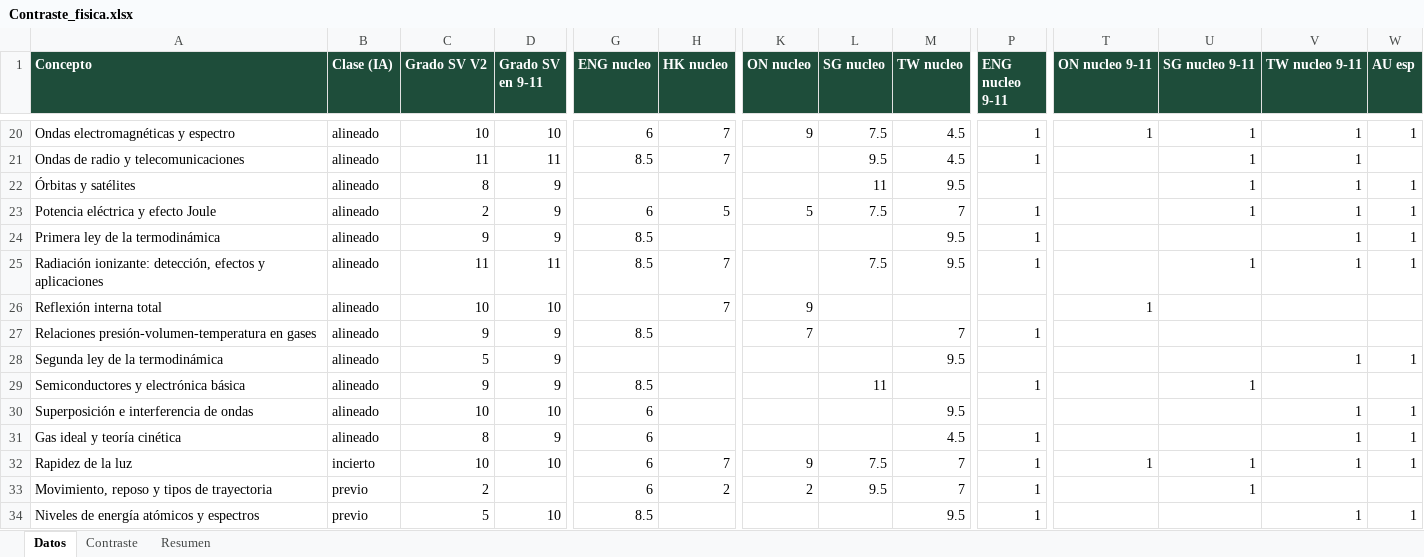
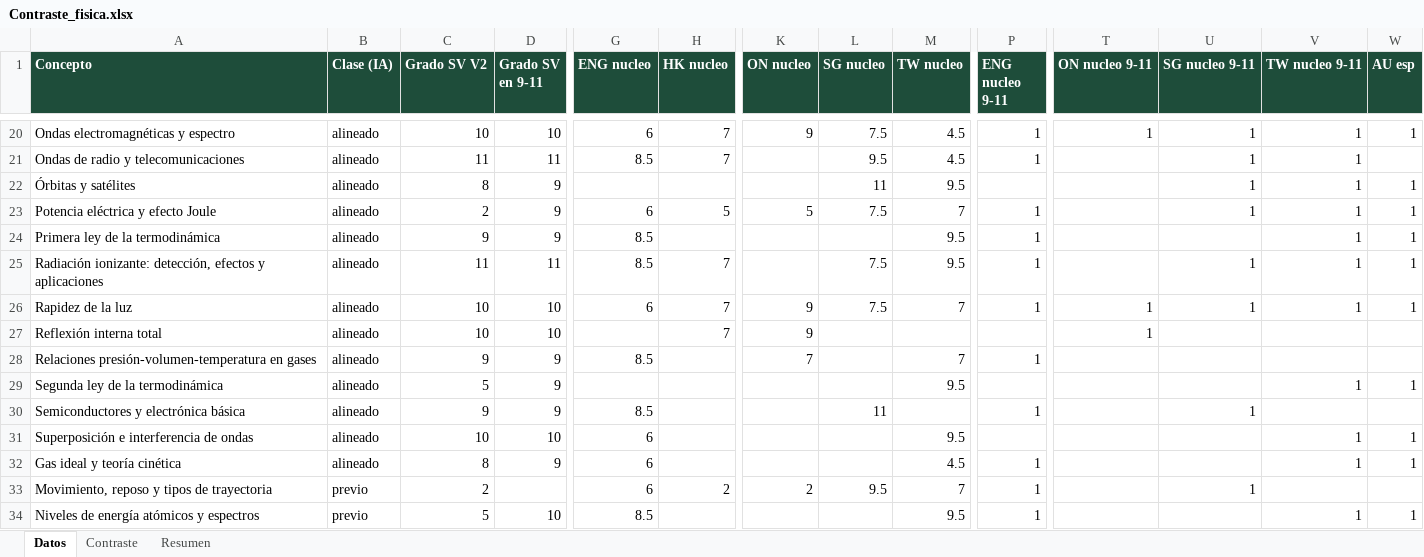
Before and after one commit to carlosjimenez-arch/goes-science-kg, an Excel workbook: internacional/Contraste_fisica.xlsx, sheet Datos, drawn as a sheet; only a part is shown, gaps mark what is left out; values as stored, in another font and other column widths than the file's, no borders; removed rows and columns are numbered as before the commit, all else as after; rows hold the shown columns only; the diff names each change by its address in the sheet, - before the commit and + after, or states it on an @@ line.

```diff
--- a/internacional/Contraste_fisica.xlsx (sheet Datos)
+++ b/internacional/Contraste_fisica.xlsx (sheet Datos)
+row 26: Rapidez de la luz | alineado | 10 | 10 | 6 | 7 | 9 | 7.5 | 7 | 1 | 1 | 1 | 1 | 1
-row 32: Rapidez de la luz | incierto | 10 | 10 | 6 | 7 | 9 | 7.5 | 7 | 1 | 1 | 1 | 1 | 1
```
Also changed, not shown: internacional/Contraste_biologia.xlsx, internacional/Contraste_quimica.xlsx, 49 other files.
